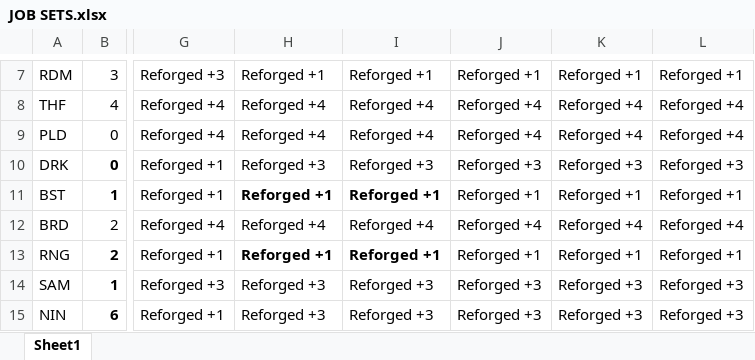
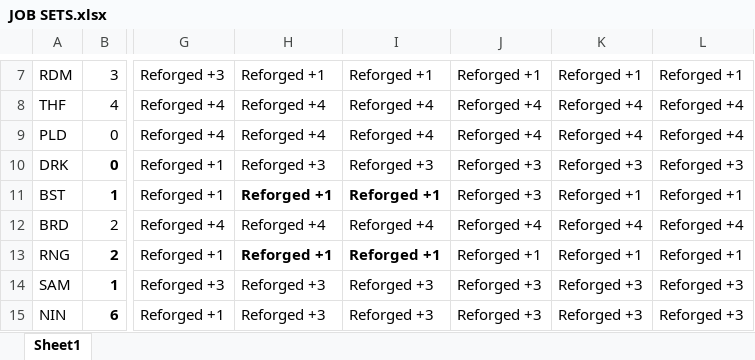
Before and after one commit to linktri3363/GearSwap, an Excel workbook: data/Linktri/JOB SETS.xlsx, sheet Sheet1, drawn as a sheet; only a part is shown, gaps mark what is left out; values as stored, in another font and other column widths than the file's, no borders; conditional formats not drawn; the diff names each change by its address in the sheet, - before the commit and + after, or states it on an @@ line.

Commit message:
Update JOB SETS.xlsx

```diff
--- a/data/Linktri/JOB SETS.xlsx (sheet Sheet1)
+++ b/data/Linktri/JOB SETS.xlsx (sheet Sheet1)
-J11: Reforged +1
+J11: Reforged +3
```
